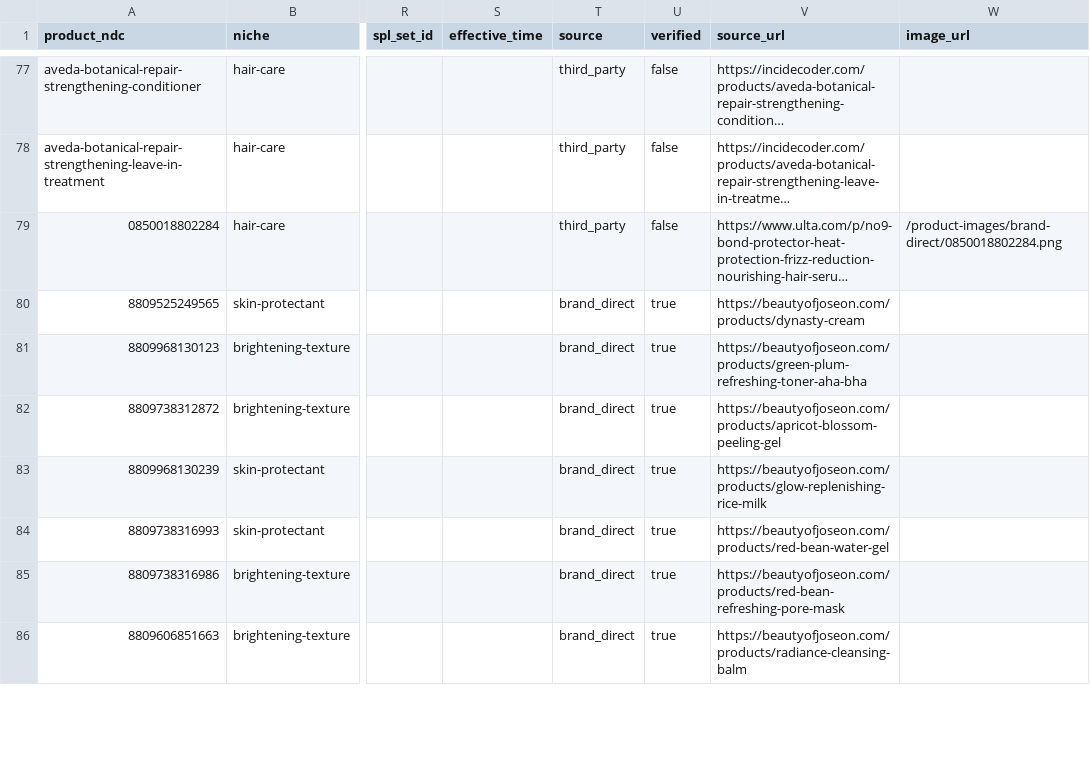
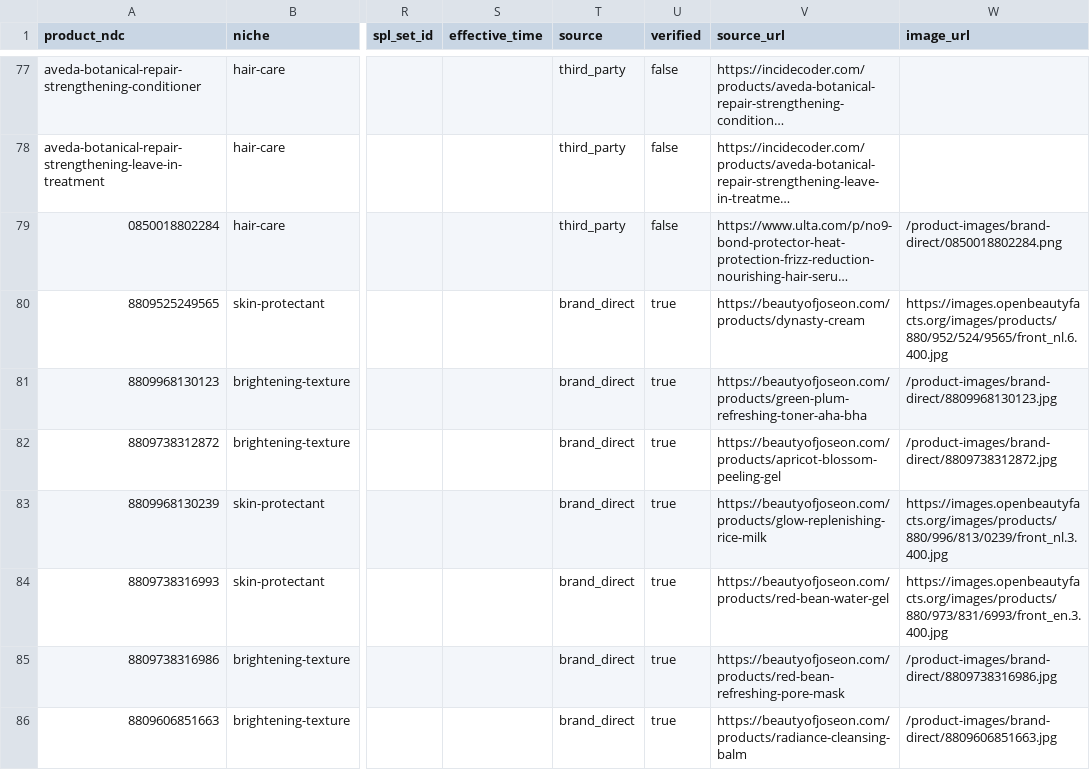
Before and after one commit to 55125/skinwiz, a CSV file: tools/catalog_pipeline/output/curated_catalog.csv, drawn as a sheet; only a part is shown, gaps mark what is left out; long unchanged cells end in …; the diff covers the shown part only; the diff names each change by its address in the sheet, - before the commit and + after, or states it on an @@ line.

```diff
--- a/tools/catalog_pipeline/output/curated_catalog.csv
+++ b/tools/catalog_pipeline/output/curated_catalog.csv
-W80 (image_url): (empty)
+W80 (image_url): https://images.openbeautyfacts.org/images/products/880/952/524/9565/front_nl.6.400.jpg
-W81 (image_url): (empty)
+W81 (image_url): /product-images/brand-direct/8809968130123.jpg
-W82 (image_url): (empty)
+W82 (image_url): /product-images/brand-direct/8809738312872.jpg
-W83 (image_url): (empty)
+W83 (image_url): https://images.openbeautyfacts.org/images/products/880/996/813/0239/front_nl.3.400.jpg
-W84 (image_url): (empty)
+W84 (image_url): https://images.openbeautyfacts.org/images/products/880/973/831/6993/front_en.3.400.jpg
-W85 (image_url): (empty)
+W85 (image_url): /product-images/brand-direct/8809738316986.jpg
-W86 (image_url): (empty)
+W86 (image_url): /product-images/brand-direct/8809606851663.jpg
```
Also changed, not shown: 5 added rows and 6 edited cells elsewhere in this file, tools/catalog_pipeline/output/brand_direct_catalog.csv, tools/catalog_pipeline/output/hair_care_catalog.csv, 23 other files.
